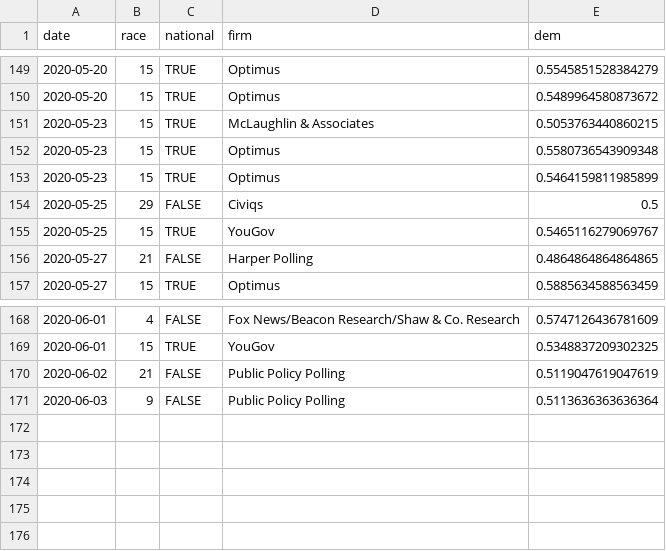
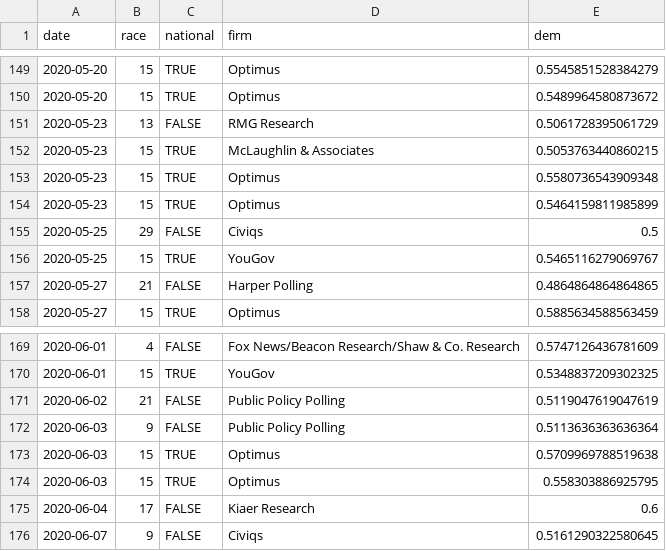
Before and after one commit to CoryMcCartan/senate, a CSV file: docs/polls.csv, drawn as a sheet; only a part is shown, gaps mark what is left out.

```diff
--- a/docs/polls.csv
+++ b/docs/polls.csv
@@ -150,2 +150,3 @@ date,race,national,firm,dem
 2020-05-20,15,TRUE,Optimus,0.5489964580873672
+2020-05-23,13,FALSE,RMG Research,0.5061728395061729
 2020-05-23,15,TRUE,McLaughlin & Associates,0.5053763440860215
@@ -171 +172,5 @@ date,race,national,firm,dem
 2020-06-03,9,FALSE,Public Policy Polling,0.5113636363636364
+2020-06-03,15,TRUE,Optimus,0.5709969788519638
+2020-06-03,15,TRUE,Optimus,0.558303886925795
+2020-06-04,17,FALSE,Kiaer Research,0.6
+2020-06-07,9,FALSE,Civiqs,0.5161290322580645
```
Also changed, not shown: docs/history.csv, docs/race_history.csv, 2 other files.
